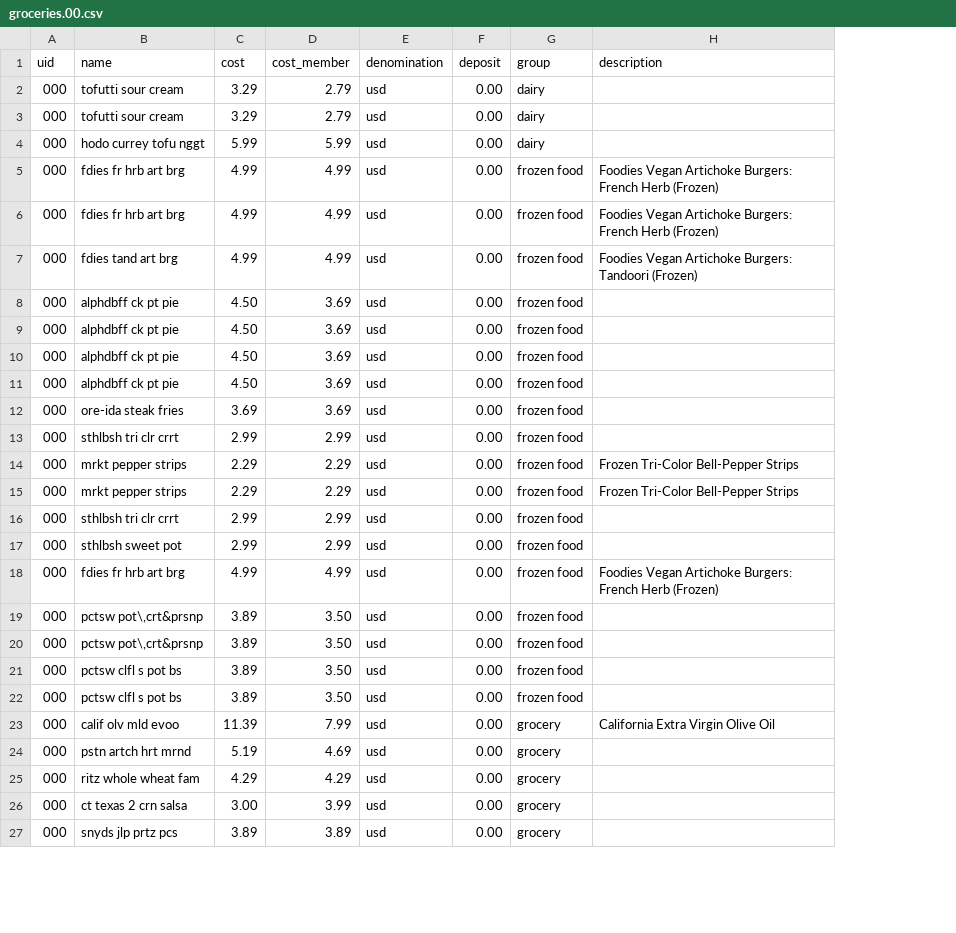
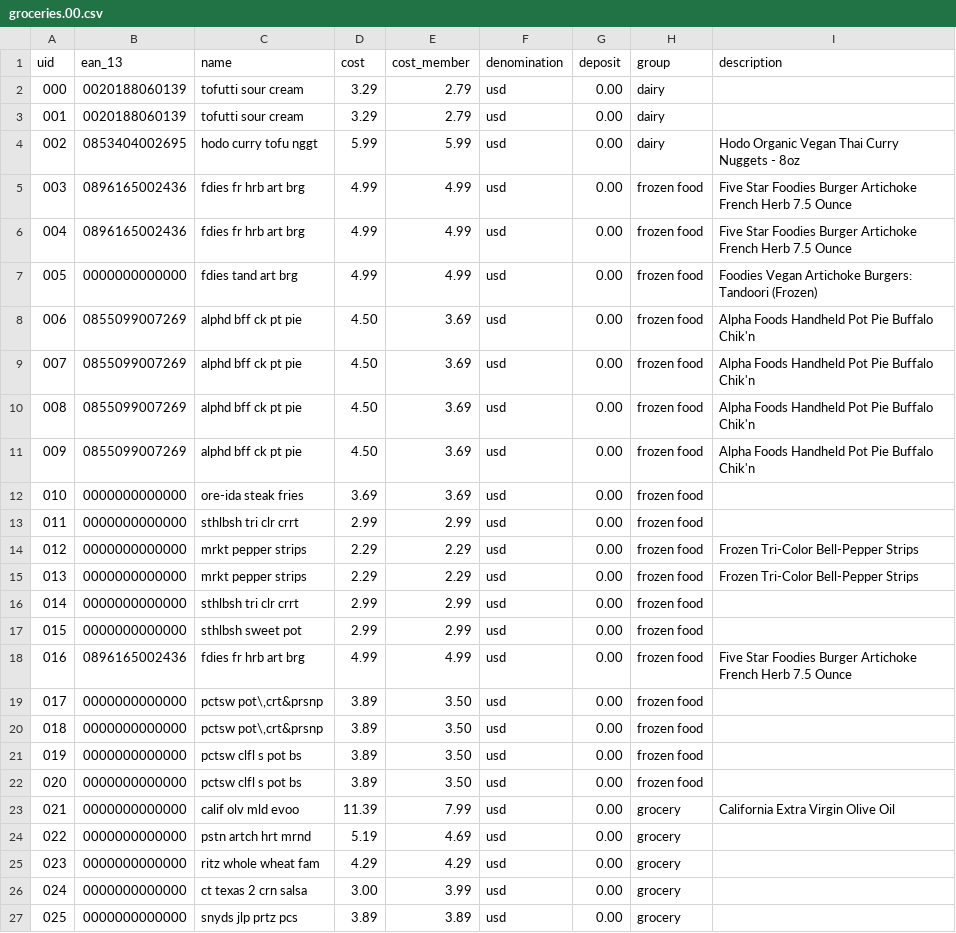
Before and after one commit to leafyrabbet/leafyrabbet_data, a CSV file: groceries.00.csv, drawn as a sheet; only a part is shown; addresses are those after the commit; the diff covers the shown part only; the diff names each change by its address in the sheet, - before the commit and + after, or states it on an @@ line.

Commit message:
UPD: Adding EAN-13 column (UPC) and Data Updates
- Added EAN-13 column for generic UPC data value
- Updated the UID column
- Updated some of the descriptions

```diff
--- a/groceries.00.csv
+++ b/groceries.00.csv
+column B (ean_13), rows 2-27: 0020188060139 | 0020188060139 | 0853404002695 | 0896165002436 | 0896165002436 | 0000000000000 | 0855099007269 | 0855099007269 | 0855099007269 | 0855099007269 | 0000000000000 | 0000000000000 | 0000000000000 | 0000000000000 | 0000000000000 | 0000000000000 | 0896165002436 | 0000000000000 | 0000000000000 | 0000000000000 | 0000000000000 | 0000000000000 | 0000000000000 | 0000000000000 | 0000000000000 | 0000000000000
-A3 (uid): 000
+A3 (uid): 001
-A4 (uid): 000
+A4 (uid): 002
-C4 (name): hodo currey tofu nggt
+C4 (name): hodo curry tofu nggt
-I4 (description): (empty)
+I4 (description): Hodo Organic Vegan Thai Curry Nuggets - 8oz
-A5 (uid): 000
+A5 (uid): 003
-I5:I6 (description): Foodies Vegan Artichoke Burgers: French Herb (Frozen)
+I5:I6 (description): Five Star Foodies Burger Artichoke French Herb 7.5 Ounce
-A6 (uid): 000
+A6 (uid): 004
-A7 (uid): 000
+A7 (uid): 005
-A8 (uid): 000
+A8 (uid): 006
-C8:C11 (name): alphdbff ck pt pie
+C8:C11 (name): alphd bff ck pt pie
-I8:I11 (description): (empty)
+I8:I11 (description): Alpha Foods Handheld Pot Pie Buffalo Chik'n
-A9 (uid): 000
+A9 (uid): 007
-A10 (uid): 000
+A10 (uid): 008
-A11 (uid): 000
+A11 (uid): 009
-A12 (uid): 000
+A12 (uid): 010
-A13 (uid): 000
+A13 (uid): 011
-A14 (uid): 000
+A14 (uid): 012
-A15 (uid): 000
+A15 (uid): 013
-A16 (uid): 000
+A16 (uid): 014
-A17 (uid): 000
+A17 (uid): 015
-A18 (uid): 000
+A18 (uid): 016
-I18 (description): Foodies Vegan Artichoke Burgers: French Herb (Frozen)
+I18 (description): Five Star Foodies Burger Artichoke French Herb 7.5 Ounce
-A19 (uid): 000
+A19 (uid): 017
-A20 (uid): 000
+A20 (uid): 018
-A21 (uid): 000
+A21 (uid): 019
-A22 (uid): 000
+A22 (uid): 020
-A23 (uid): 000
+A23 (uid): 021
-A24 (uid): 000
+A24 (uid): 022
-A25 (uid): 000
+A25 (uid): 023
-A26 (uid): 000
+A26 (uid): 024
-A27 (uid): 000
+A27 (uid): 025
```
Also changed, not shown: 12 edited cells elsewhere in this file.
